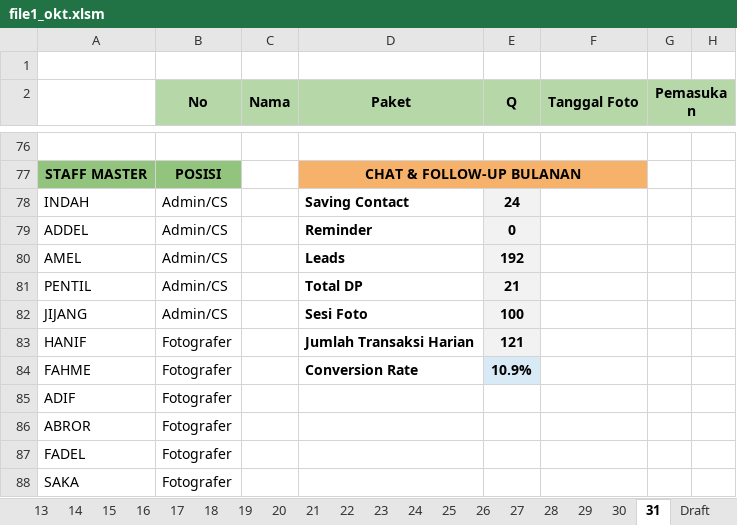
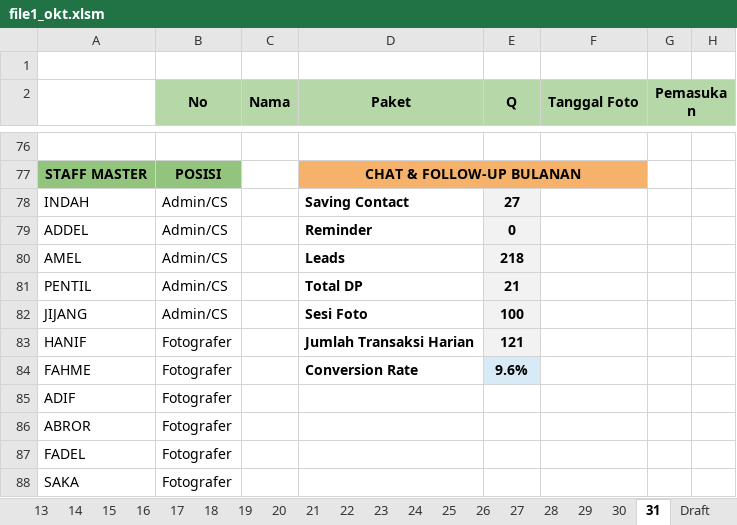
Before and after one commit to whynunuu/FoxeStudio, an Excel workbook: file1_okt.xlsm, sheet 31, drawn as a sheet; only a part is shown, gaps mark what is left out; values as stored, in another font and other column widths than the file's, no borders; charts and pictures and conditional formats not drawn; the diff names each change by its address in the sheet, - before the commit and + after, or states it on an @@ line.

```diff
--- a/file1_okt.xlsm (sheet 31)
+++ b/file1_okt.xlsm (sheet 31)
-E78 (Q): 24
+E78 (Q): 27
-E80 (Q): 192
+E80 (Q): 218
-E84 (Q): 10.9%
+E84 (Q): 9.6%
```
Also changed, not shown: sheet 6, charts or pictures, file2.xlsx, file2_okt.xlsx, 3 other files.
